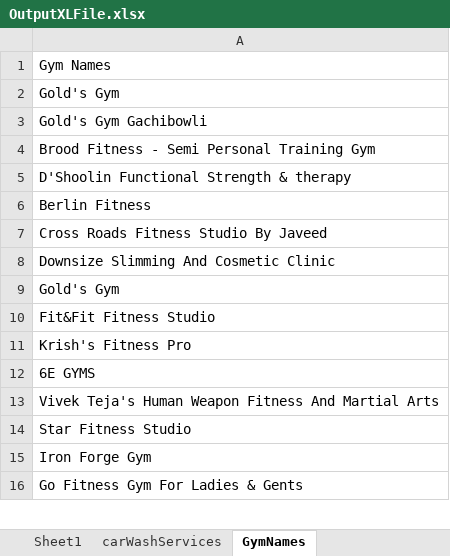
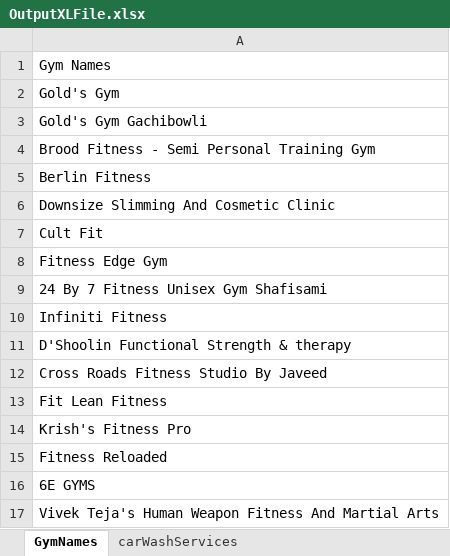
Before and after one commit to Venkata-Kiran-Adapa/Identify_Car_Wash_Services, an Excel workbook: Output-ss/ExcelFIles/OutputXLFile.xlsx, sheet GymNames, drawn as a sheet; only a part is shown; the shorter side is filled out with more unchanged rows; values as stored, in another font and other column widths than the file's, no borders; removed rows and columns are numbered as before the commit, all else as after; the diff covers the shown part only; the diff names each change by its address in the sheet, - before the commit and + after, or states it on an @@ line.

```diff
--- a/Output-ss/ExcelFIles/OutputXLFile.xlsx (sheet GymNames)
+++ b/Output-ss/ExcelFIles/OutputXLFile.xlsx (sheet GymNames)
-sheet tab: Sheet1
@@ sheet tab order changed: GymNames | carWashServices @@
@@ row 6 moved to row 5: Berlin Fitness @@
@@ row 8 moved to row 6: Downsize Slimming And Cosmetic Clinic @@
+row 7: Cult Fit
+row 8: Fitness Edge Gym
+row 9: 24 By 7 Fitness Unisex Gym Shafisami
+row 10: Infiniti Fitness
-A13: Gold's Gym
+A13: Fit Lean Fitness
-row 10: Fit&Fit Fitness Studio
@@ row 17 moved to row 15: Fitness Reloaded @@
```
Also changed, not shown: 13 removed rows elsewhere in this sheet, 9 other files.
